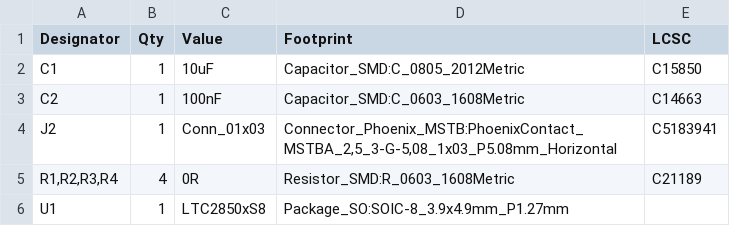
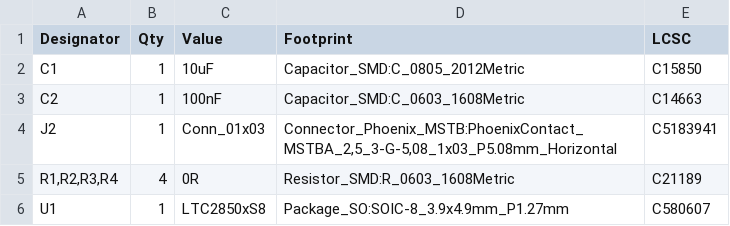
Before and after one commit to currentmakers/streamline_rs485, a CSV file: rev_A/streamline_rs485-rev_A-bom.csv, drawn as a sheet.

Commit message:
Added MF, MPN and LCSC info to RS-485 chip.

```diff
--- a/rev_A/streamline_rs485-rev_A-bom.csv
+++ b/rev_A/streamline_rs485-rev_A-bom.csv
@@ -5,2 +5,2 @@
 "R1,R2,R3,R4","4","0R","Resistor_SMD:R_0603_1608Metric","C21189"
-"U1","1","LTC2850xS8","Package_SO:SOIC-8_3.9x4.9mm_P1.27mm",""
+"U1","1","LTC2850xS8","Package_SO:SOIC-8_3.9x4.9mm_P1.27mm","C580607"
```
Also changed, not shown: 28 other files.
